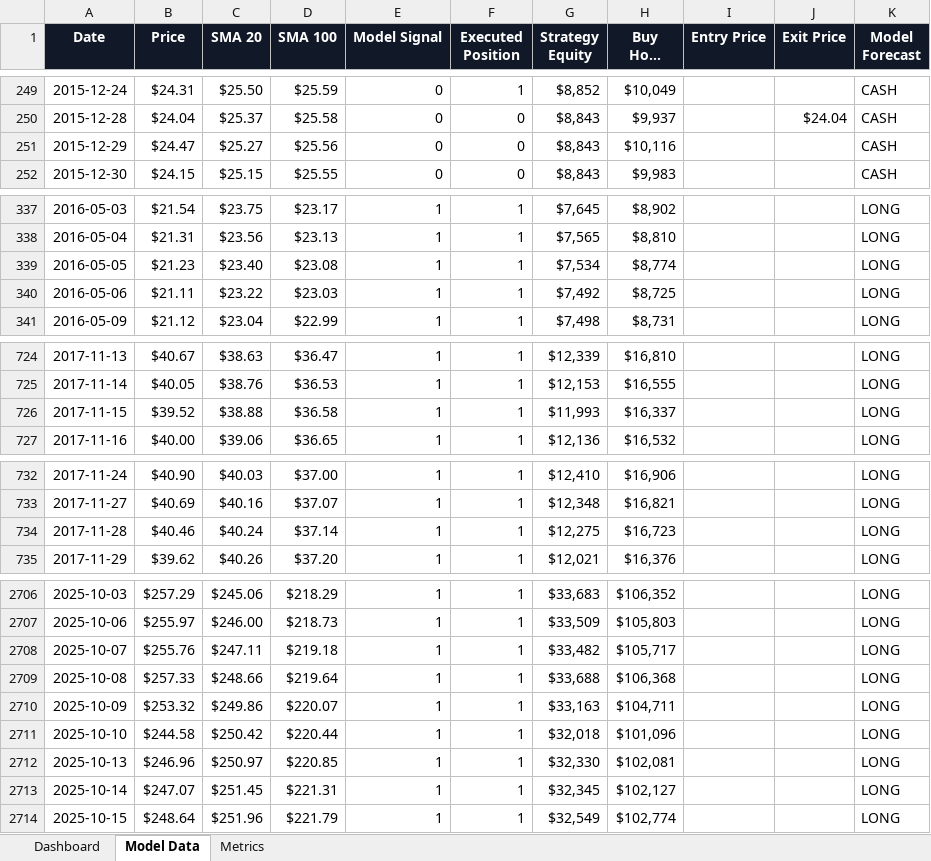
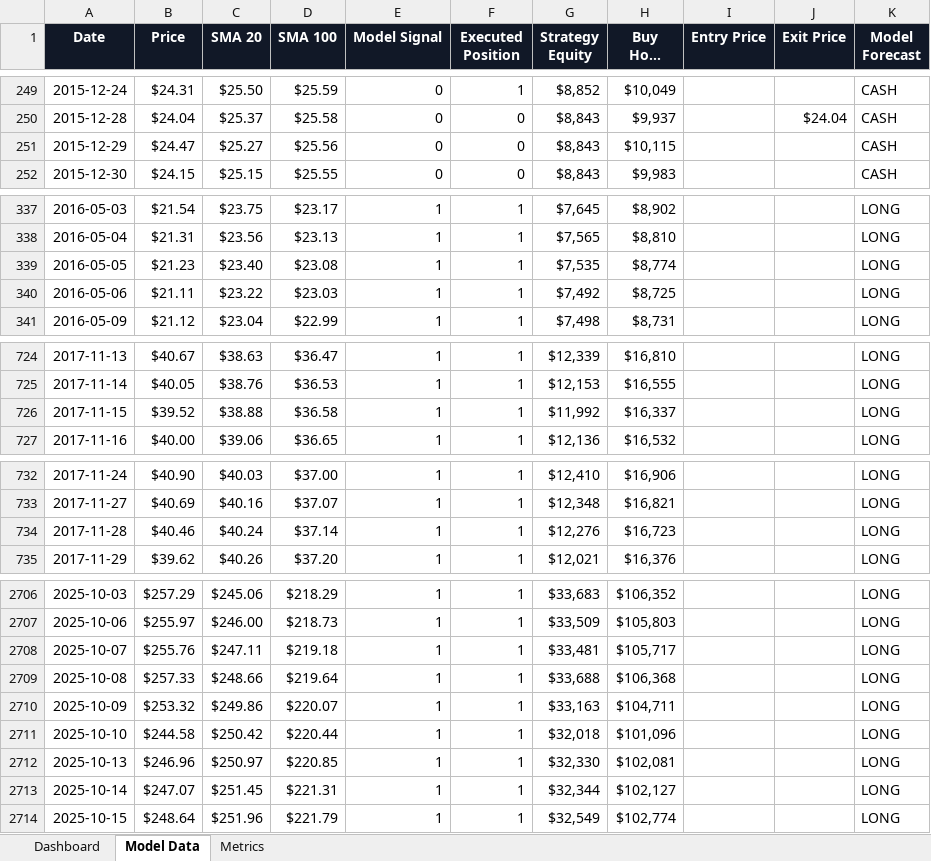
Before and after one commit to NotGoodAtC-wow/aapl-sma-backtest, an Excel workbook: outputs/aapl_model_forecast_report.xlsx, sheet Model Data, drawn as a sheet; only a part is shown, gaps mark what is left out; long unchanged cells end in …; values as stored, in another font and other column widths than the file's, no borders; table styles not drawn; the diff covers the shown part only; the diff names each change by its address in the sheet, - before the commit and + after, or states it on an @@ line.

```diff
--- a/outputs/aapl_model_forecast_report.xlsx (sheet Model Data)
+++ b/outputs/aapl_model_forecast_report.xlsx (sheet Model Data)
-H251 (Buy Hold Equity): $10,116
+H251 (Buy Hold Equity): $10,115
-G339 (Strategy Equity): $7,534
+G339 (Strategy Equity): $7,535
-G726 (Strategy Equity): $11,993
+G726 (Strategy Equity): $11,992
-G734 (Strategy Equity): $12,275
+G734 (Strategy Equity): $12,276
-G2708 (Strategy Equity): $33,482
+G2708 (Strategy Equity): $33,481
-G2713 (Strategy Equity): $32,345
+G2713 (Strategy Equity): $32,344
```
Also changed, not shown: 53 edited cells elsewhere in this sheet, hidden cells, 38 other files.
